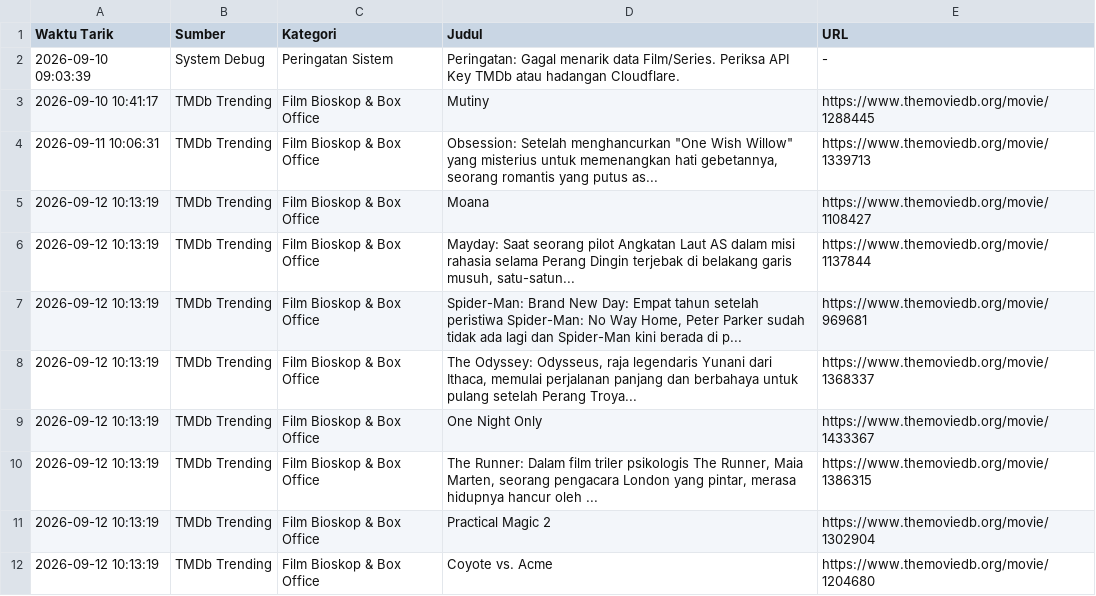
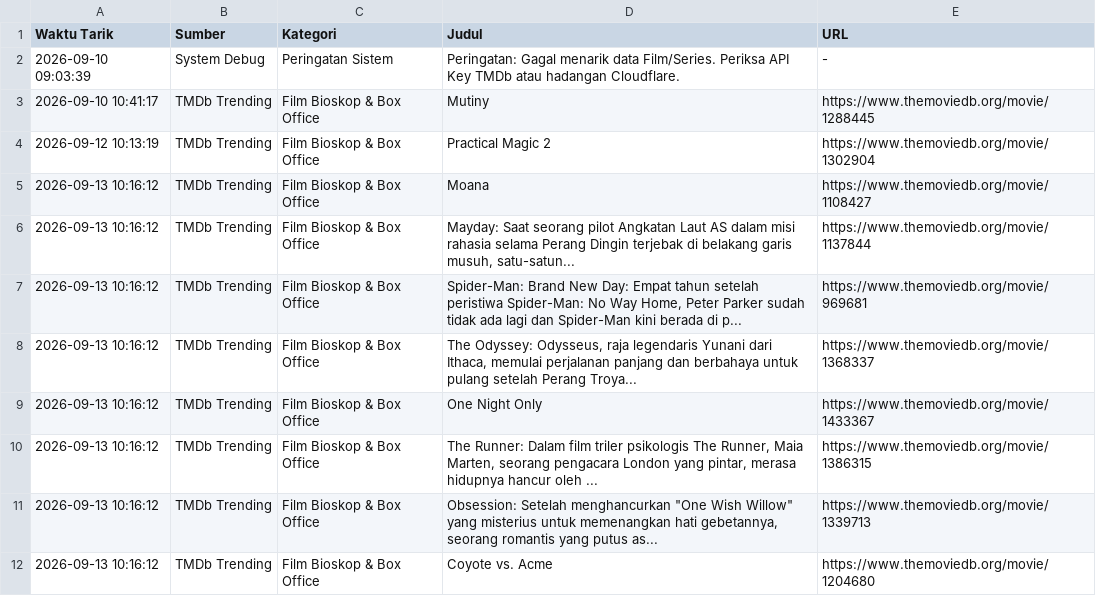
Before and after one commit to adammadden13-oss/indonesian-media-pulse, a CSV file: film_dan_hiburan.csv, drawn as a sheet.

```diff
--- a/film_dan_hiburan.csv
+++ b/film_dan_hiburan.csv
@@ -3,10 +3,10 @@ Waktu Tarik,Sumber,Kategori,Judul,URL
 2026-09-10 10:41:17,TMDb Trending,Film Bioskop & Box Office,Mutiny,https://www.themoviedb.org/movie/1288445
-2026-09-11 10:06:31,TMDb Trending,Film Bioskop & Box Office,"Obsession: Setelah menghancurkan ""One Wish Willow"" yang misterius untuk memenangkan hati gebetannya, seorang romantis yang putus as...",https://www.themoviedb.org/movie/1339713
-2026-09-12 10:13:19,TMDb Trending,Film Bioskop & Box Office,Moana,https://www.themoviedb.org/movie/1108427
-2026-09-12 10:13:19,TMDb Trending,Film Bioskop & Box Office,"Mayday: Saat seorang pilot Angkatan Laut AS dalam misi rahasia selama Perang Dingin terjebak di belakang garis musuh, satu-satun...",https://www.themoviedb.org/movie/1137844
-2026-09-12 10:13:19,TMDb Trending,Film Bioskop & Box Office,"Spider-Man: Brand New Day: Empat tahun setelah peristiwa Spider-Man: No Way Home, Peter Parker sudah tidak ada lagi dan Spider-Man kini berada di p...",https://www.themoviedb.org/movie/969681
-2026-09-12 10:13:19,TMDb Trending,Film Bioskop & Box Office,"The Odyssey: Odysseus, raja legendaris Yunani dari Ithaca, memulai perjalanan panjang dan berbahaya untuk pulang setelah Perang Troya...",https://www.themoviedb.org/movie/1368337
-2026-09-12 10:13:19,TMDb Trending,Film Bioskop & Box Office,One Night Only,https://www.themoviedb.org/movie/1433367
-2026-09-12 10:13:19,TMDb Trending,Film Bioskop & Box Office,"The Runner: Dalam film triler psikologis The Runner, Maia Marten, seorang pengacara London yang pintar, merasa hidupnya hancur oleh ...",https://www.themoviedb.org/movie/1386315
 2026-09-12 10:13:19,TMDb Trending,Film Bioskop & Box Office,Practical Magic 2,https://www.themoviedb.org/movie/1302904
-2026-09-12 10:13:19,TMDb Trending,Film Bioskop & Box Office,Coyote vs. Acme,https://www.themoviedb.org/movie/1204680
+2026-09-13 10:16:12,TMDb Trending,Film Bioskop & Box Office,Moana,https://www.themoviedb.org/movie/1108427
+2026-09-13 10:16:12,TMDb Trending,Film Bioskop & Box Office,"Mayday: Saat seorang pilot Angkatan Laut AS dalam misi rahasia selama Perang Dingin terjebak di belakang garis musuh, satu-satun...",https://www.themoviedb.org/movie/1137844
+2026-09-13 10:16:12,TMDb Trending,Film Bioskop & Box Office,"Spider-Man: Brand New Day: Empat tahun setelah peristiwa Spider-Man: No Way Home, Peter Parker sudah tidak ada lagi dan Spider-Man kini berada di p...",https://www.themoviedb.org/movie/969681
+2026-09-13 10:16:12,TMDb Trending,Film Bioskop & Box Office,"The Odyssey: Odysseus, raja legendaris Yunani dari Ithaca, memulai perjalanan panjang dan berbahaya untuk pulang setelah Perang Troya...",https://www.themoviedb.org/movie/1368337
+2026-09-13 10:16:12,TMDb Trending,Film Bioskop & Box Office,One Night Only,https://www.themoviedb.org/movie/1433367
+2026-09-13 10:16:12,TMDb Trending,Film Bioskop & Box Office,"The Runner: Dalam film triler psikologis The Runner, Maia Marten, seorang pengacara London yang pintar, merasa hidupnya hancur oleh ...",https://www.themoviedb.org/movie/1386315
+2026-09-13 10:16:12,TMDb Trending,Film Bioskop & Box Office,"Obsession: Setelah menghancurkan ""One Wish Willow"" yang misterius untuk memenangkan hati gebetannya, seorang romantis yang putus as...",https://www.themoviedb.org/movie/1339713
+2026-09-13 10:16:12,TMDb Trending,Film Bioskop & Box Office,Coyote vs. Acme,https://www.themoviedb.org/movie/1204680
```
Also changed, not shown: berita_terkini.csv, berita_trending.csv, 5 other files.
